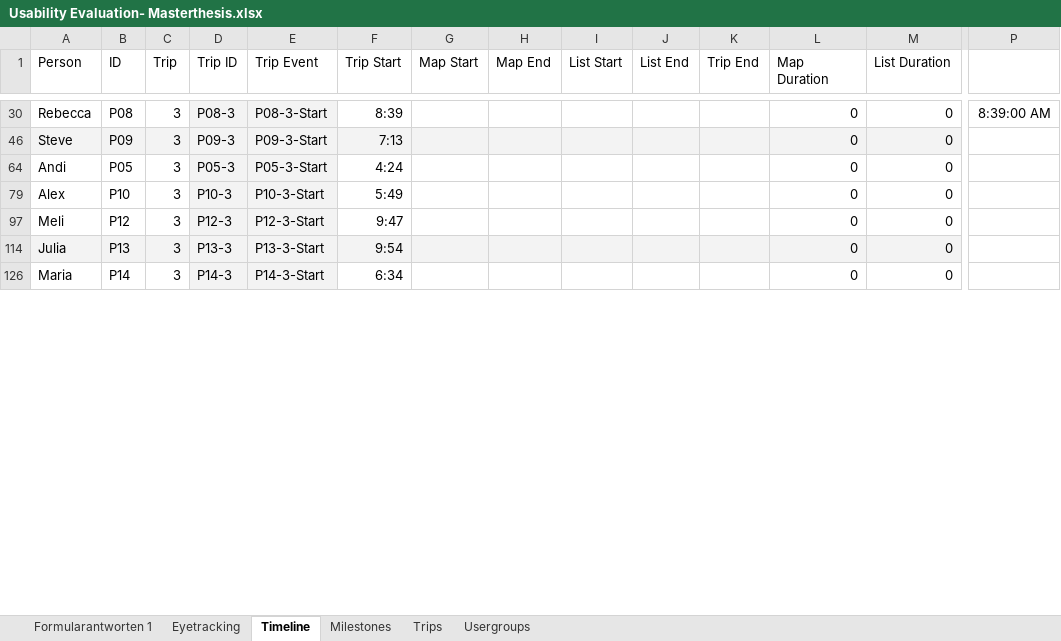
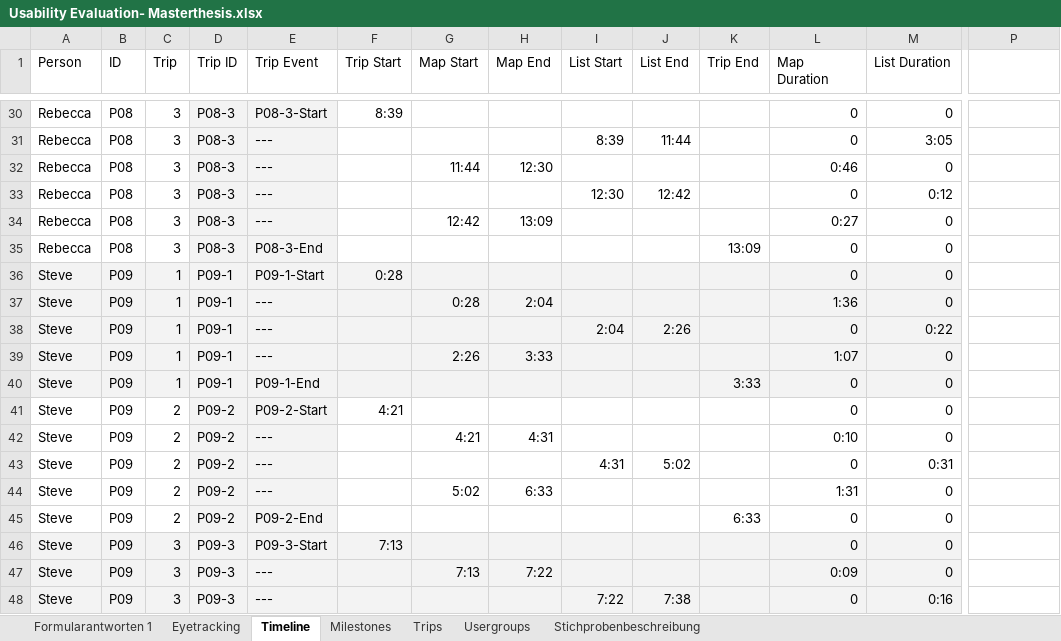
Before and after one commit to advocd/MasterThesis, an Excel workbook: Auswertungen/Usability Evaluation- Masterthesis.xlsx, sheet Timeline, drawn as a sheet; only a part is shown, gaps mark what is left out; the shorter side is filled out with more unchanged rows; values as stored, in another font and other column widths than the file's, no borders; rows hold the shown columns only; the diff covers the shown part only; the diff names each change by its address in the sheet, - before the commit and + after, or states it on an @@ line.

```diff
--- a/Auswertungen/Usability Evaluation- Masterthesis.xlsx (sheet Timeline)
+++ b/Auswertungen/Usability Evaluation- Masterthesis.xlsx (sheet Timeline)
+sheet tab: Stichprobenbeschreibung
-P30: 8:39:00 AM
+P30: (empty)
+row 31: Rebecca | P08 | 3 | P08-3 | --- |  |  |  | 8:39 | 11:44 |  | 0 | 3:05
+row 32: Rebecca | P08 | 3 | P08-3 | --- |  | 11:44 | 12:30 |  |  |  | 0:46 | 0
+row 33: Rebecca | P08 | 3 | P08-3 | --- |  |  |  | 12:30 | 12:42 |  | 0 | 0:12
+row 34: Rebecca | P08 | 3 | P08-3 | --- |  | 12:42 | 13:09 |  |  |  | 0:27 | 0
+row 35: Rebecca | P08 | 3 | P08-3 | P08-3-End |  |  |  |  |  | 13:09 | 0 | 0
+row 36: Steve | P09 | 1 | P09-1 | P09-1-Start | 0:28 |  |  |  |  |  | 0 | 0
+row 37: Steve | P09 | 1 | P09-1 | --- |  | 0:28 | 2:04 |  |  |  | 1:36 | 0
+row 38: Steve | P09 | 1 | P09-1 | --- |  |  |  | 2:04 | 2:26 |  | 0 | 0:22
@@ row 39 unhidden: Steve | P09 | 1 | P09-1 | --- |  | 2:26 | 3:33 |  |  |  | 1:07 | 0 @@
@@ row 40 unhidden: Steve | P09 | 1 | P09-1 | P09-1-End |  |  |  |  |  | 3:33 | 0 | 0 @@
@@ row 41 unhidden: Steve | P09 | 2 | P09-2 | P09-2-Start | 4:21 |  |  |  |  |  | 0 | 0 @@
@@ row 42 unhidden: Steve | P09 | 2 | P09-2 | --- |  | 4:21 | 4:31 |  |  |  | 0:10 | 0 @@
@@ row 43 unhidden: Steve | P09 | 2 | P09-2 | --- |  |  |  | 4:31 | 5:02 |  | 0 | 0:31 @@
@@ row 44 unhidden: Steve | P09 | 2 | P09-2 | --- |  | 5:02 | 6:33 |  |  |  | 1:31 | 0 @@
@@ row 45 unhidden: Steve | P09 | 2 | P09-2 | P09-2-End |  |  |  |  |  | 6:33 | 0 | 0 @@
@@ row 47 unhidden: Steve | P09 | 3 | P09-3 | --- |  | 7:13 | 7:22 |  |  |  | 0:09 | 0 @@
@@ row 48 unhidden: Steve | P09 | 3 | P09-3 | --- |  |  |  | 7:22 | 7:38 |  | 0 | 0:16 @@
```
Also changed, not shown: 27 added rows, 121 hidden or unhidden rows and 1 edited cell elsewhere in this sheet, sheet Formularantworten 1, sheet Eyetracking, hidden cells, 2 other files.
